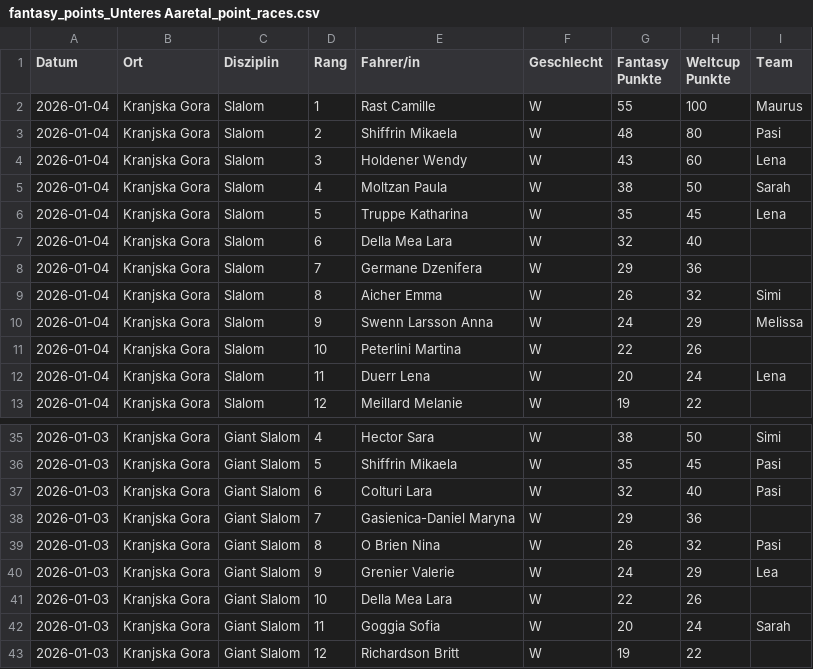
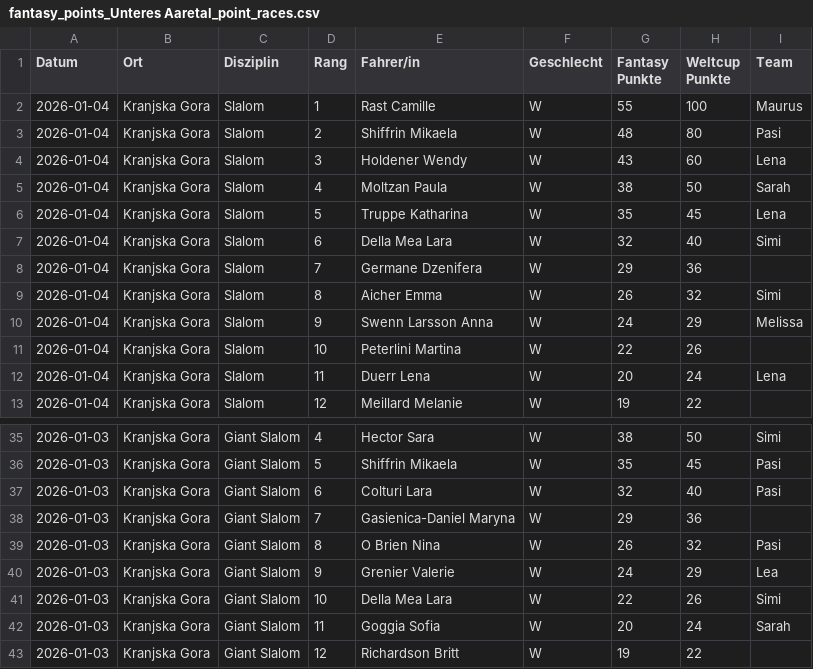
Before and after one commit to leasennch/skifantasy-results, a CSV file: unteresAaretal/fantasy_points_Unteres Aaretal_point_races.csv, drawn as a sheet; only a part is shown, gaps mark what is left out.

```diff
--- a/unteresAaretal/fantasy_points_Unteres Aaretal_point_races.csv
+++ b/unteresAaretal/fantasy_points_Unteres Aaretal_point_races.csv
@@ -6,3 +6,3 @@ Datum,Ort,Disziplin,Rang,Fahrer/in,Geschlecht,Fantasy Punkte,Weltcup Punkte,Team
 2026-01-04,Kranjska Gora,Slalom,5,Truppe Katharina,W,35,45,Lena
-2026-01-04,Kranjska Gora,Slalom,6,Della Mea Lara,W,32,40,
+2026-01-04,Kranjska Gora,Slalom,6,Della Mea Lara,W,32,40,Simi
 2026-01-04,Kranjska Gora,Slalom,7,Germane Dzenifera,W,29,36,
@@ -40,3 +40,3 @@ Datum,Ort,Disziplin,Rang,Fahrer/in,Geschlecht,Fantasy Punkte,Weltcup Punkte,Team
 2026-01-03,Kranjska Gora,Giant Slalom,9,Grenier Valerie,W,24,29,Lea
-2026-01-03,Kranjska Gora,Giant Slalom,10,Della Mea Lara,W,22,26,
+2026-01-03,Kranjska Gora,Giant Slalom,10,Della Mea Lara,W,22,26,Simi
 2026-01-03,Kranjska Gora,Giant Slalom,11,Goggia Sofia,W,20,24,Sarah
```
Also changed, not shown: 4 other files.
